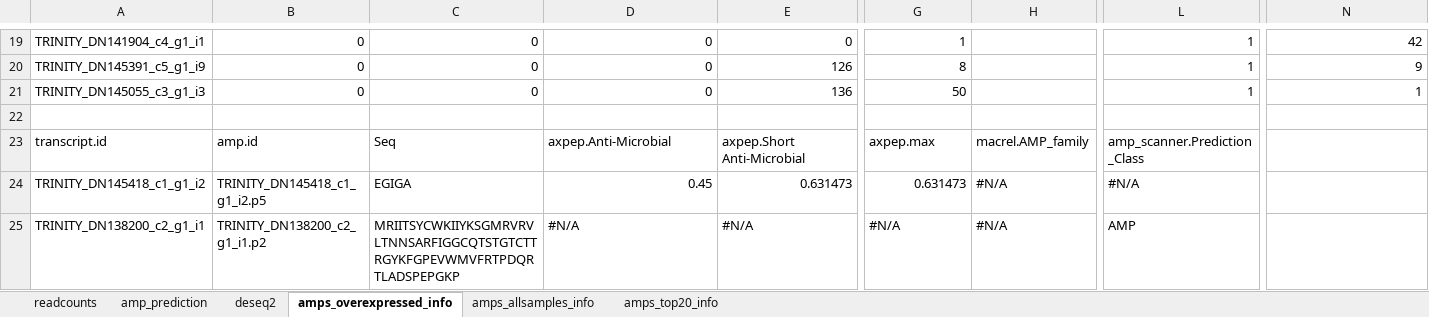
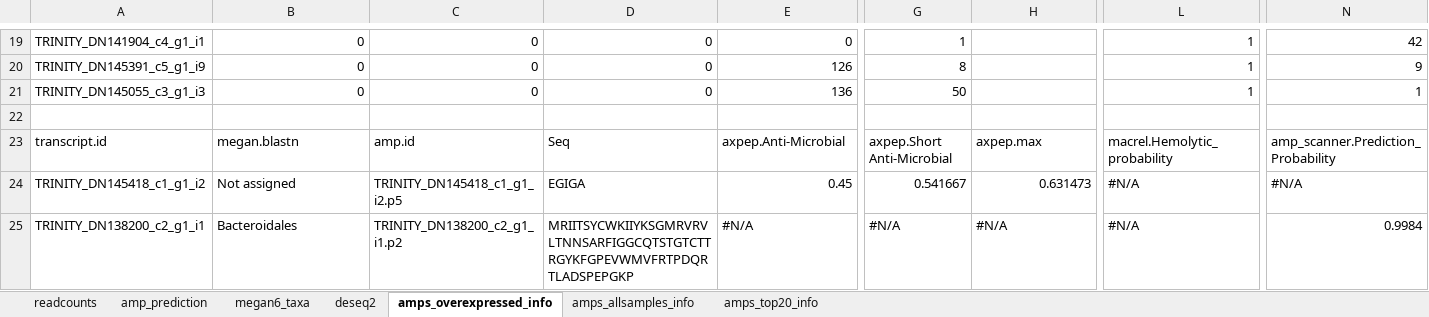
Before and after one commit to LuiguiGallardo/amps_microbiome, an Excel workbook: 08_other_files/amps_tables.xlsx, sheet amps_overexpressed_info, drawn as a sheet; only a part is shown, gaps mark what is left out; values as stored, in another font and other column widths than the file's, no cell formats; the diff covers the shown part only; the diff names each change by its address in the sheet, - before the commit and + after, or states it on an @@ line.

```diff
--- a/08_other_files/amps_tables.xlsx (sheet amps_overexpressed_info)
+++ b/08_other_files/amps_tables.xlsx (sheet amps_overexpressed_info)
+sheet tab: megan6_taxa
-B23: amp.id
+B23: megan.blastn
-C23: Seq
+C23: amp.id
-D23: axpep.Anti-Microbial
+D23: Seq
-E23: axpep.Short Anti-Microbial
+E23: axpep.Anti-Microbial
-G23: axpep.max
+G23: axpep.Short Anti-Microbial
-H23: macrel.AMP_family
+H23: axpep.max
-L23: amp_scanner.Prediction_Class
+L23: macrel.Hemolytic_probability
-N23: (empty)
+N23: amp_scanner.Prediction_Probability
-B24: TRINITY_DN145418_c1_g1_i2.p5
+B24: Not assigned
-C24: EGIGA
+C24: TRINITY_DN145418_c1_g1_i2.p5
-D24: 0.45
+D24: EGIGA
-E24: 0.631473
+E24: 0.45
-G24: 0.631473
+G24: 0.541667
-H24: #N/A
+H24: 0.631473
-N24: (empty)
+N24: #N/A
-B25: TRINITY_DN138200_c2_g1_i1.p2
+B25: Bacteroidales
-C25: MRIITSYCWKIIYKSGMRVRVLTNNSARFIGGCQTSTGTCTTRGYKFGPEVWMVFRTPDQRTLADSPEPGKP
+C25: TRINITY_DN138200_c2_g1_i1.p2
-D25: #N/A
+D25: MRIITSYCWKIIYKSGMRVRVLTNNSARFIGGCQTSTGTCTTRGYKFGPEVWMVFRTPDQRTLADSPEPGKP
-L25: AMP
+L25: #N/A
-N25: (empty)
+N25: 0.9984
```
Also changed, not shown: 25 added rows, 2 removed rows and 126 edited cells elsewhere in this sheet, sheet amps_top20_info, sheet amps_allsamples_info, cell formats, 21 other files.
